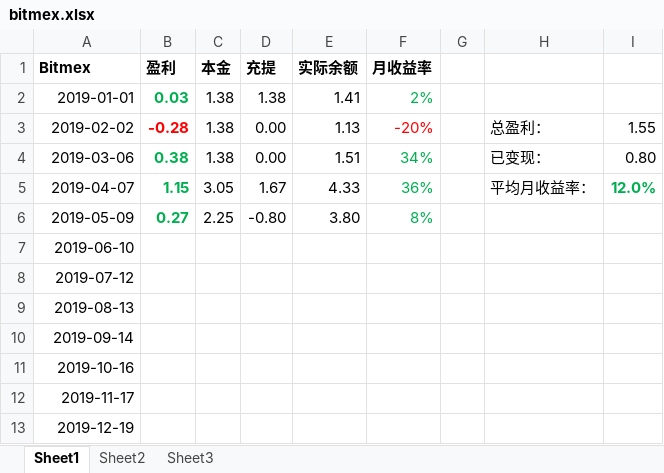
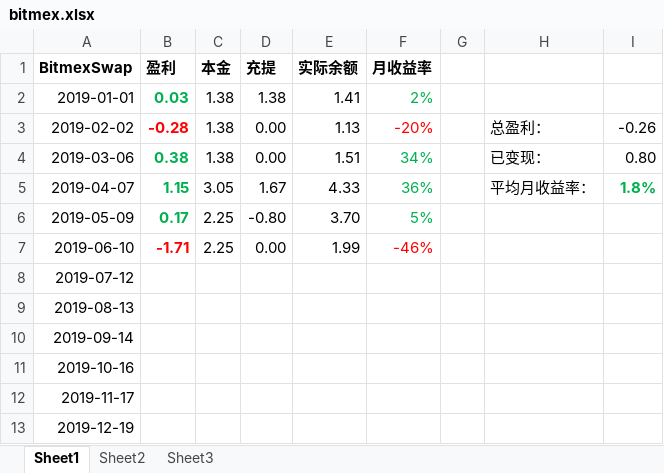
Before and after one commit to dreamingodd/useful_txt, an Excel workbook: bitmex.xlsx, sheet Sheet1, drawn as a sheet; values as stored, in another font and other column widths than the file's, no borders; the diff names each change by its address in the sheet, - before the commit and + after, or states it on an @@ line.

```diff
--- a/bitmex.xlsx (sheet Sheet1)
+++ b/bitmex.xlsx (sheet Sheet1)
-A1: Bitmex
+A1: BitmexSwap
-I3: 1.55
+I3: -0.26
-I5: 12.0%
+I5: 1.8%
-B6 (盈利): 0.27
+B6 (盈利): 0.17
-E6 (实际余额): 3.80
+E6 (实际余额): 3.70
-F6 (月收益率): 8%
+F6 (月收益率): 5%
-B7 (盈利): (empty)
+B7 (盈利): -1.71
-C7 (本金): (empty)
+C7 (本金): 2.25
-D7 (充提): (empty)
+D7 (充提): 0.00
-E7 (实际余额): (empty)
+E7 (实际余额): 1.99
-F7 (月收益率): (empty)
+F7 (月收益率): -46%
```
Also changed, not shown: credit_card.xlsx, pages.a.song.of.ice.and.fire.xlsx, 1 other file.
